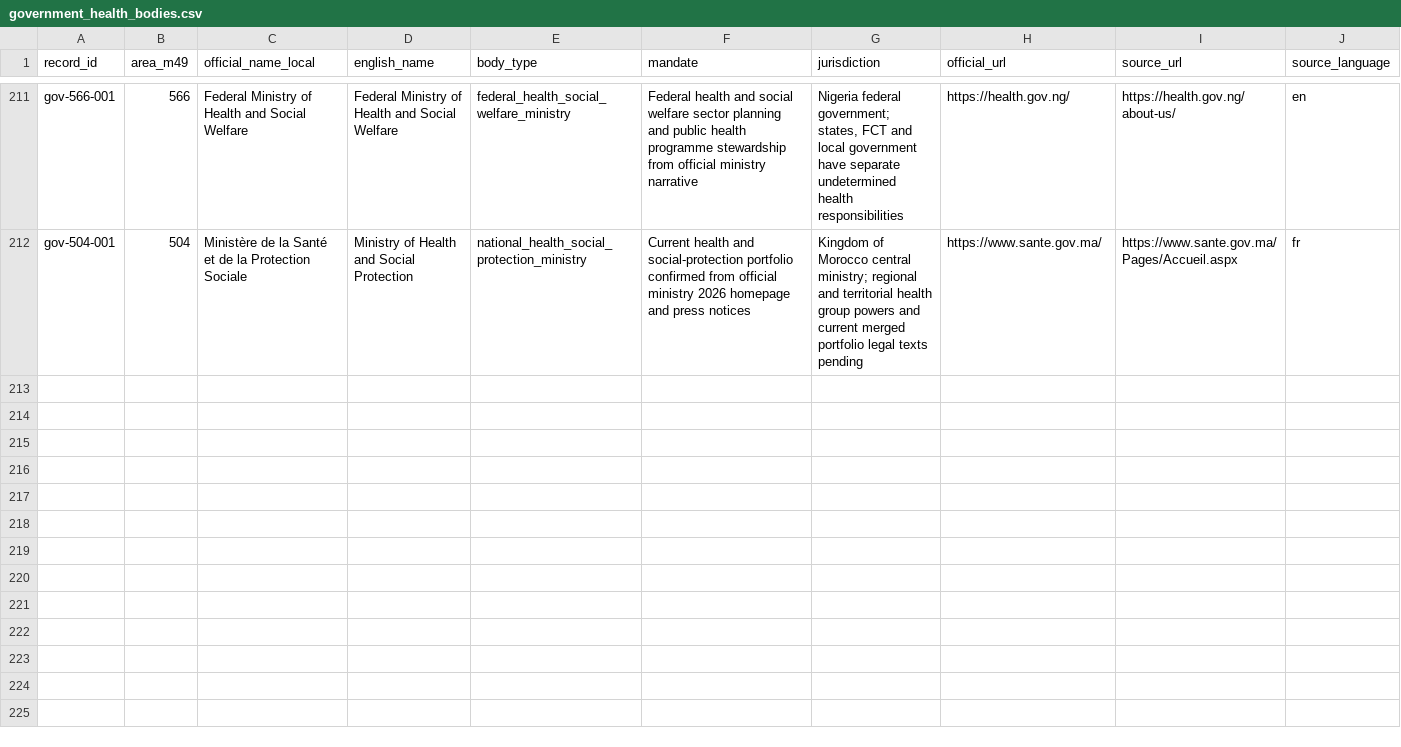
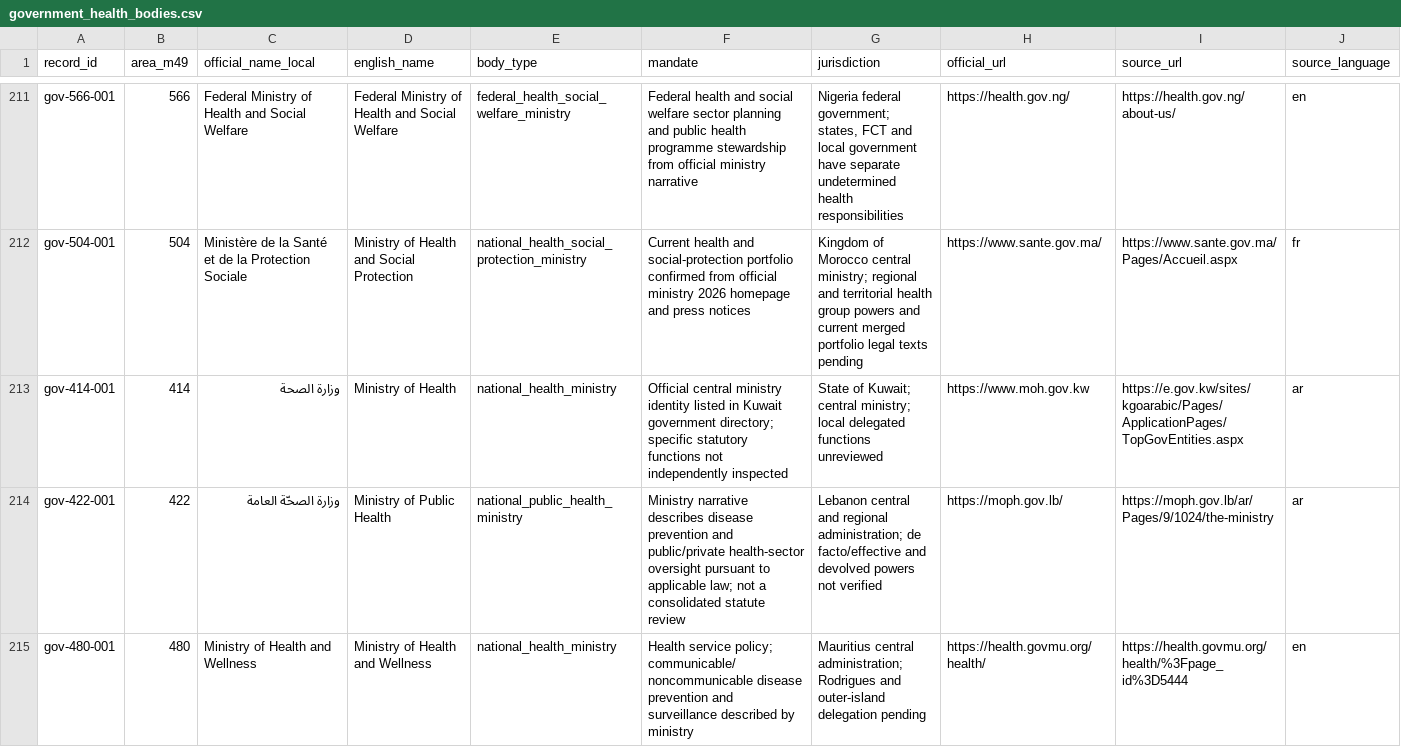
Before and after one commit to PortalHunter/Ethnicy-Based-Optimal-Weight, a CSV file: docs/atlas/handoffs/team-a/data/government_health_bodies.csv, drawn as a sheet; only a part is shown, gaps mark what is left out; rows hold the shown columns only; the diff covers the shown part only; the diff names each change by its address in the sheet, - before the commit and + after, or states it on an @@ line.

Commit message:
research(team-a): Batch25 verified identities and source caveats (data/government_health_bodies.csv)

```diff
--- a/docs/atlas/handoffs/team-a/data/government_health_bodies.csv
+++ b/docs/atlas/handoffs/team-a/data/government_health_bodies.csv
+row 213: gov-414-001 | 414 | وزارة الصحة | Ministry of Health | national_health_ministry | Official central ministry identity listed in Kuwait government directory; specific statutory functions not independently inspected | State of Kuwait; central ministry; local delegated functions unreviewed | https://www.moh.gov.kw | https://e.gov.kw/sites/kgoarabic/Pages/ApplicationPages/TopGovEntities.aspx | ar
+row 214: gov-422-001 | 422 | وزارة الصحّة العامة | Ministry of Public Health | national_public_health_ministry | Ministry narrative describes disease prevention and public/private health-sector oversight pursuant to applicable law; not a consolidated statute review | Lebanon central and regional administration; de facto/effective and devolved powers not verified | https://moph.gov.lb/ | https://moph.gov.lb/ar/Pages/9/1024/the-ministry | ar
+row 215: gov-480-001 | 480 | Ministry of Health and Wellness | Ministry of Health and Wellness | national_health_ministry | Health service policy; communicable/noncommunicable disease prevention and surveillance described by ministry | Mauritius central administration; Rodrigues and outer-island delegation pending | https://health.govmu.org/health/ | https://health.govmu.org/health/%3Fpage_id%3D5444 | en
```
Also changed, not shown: 3 added rows elsewhere in this file.
